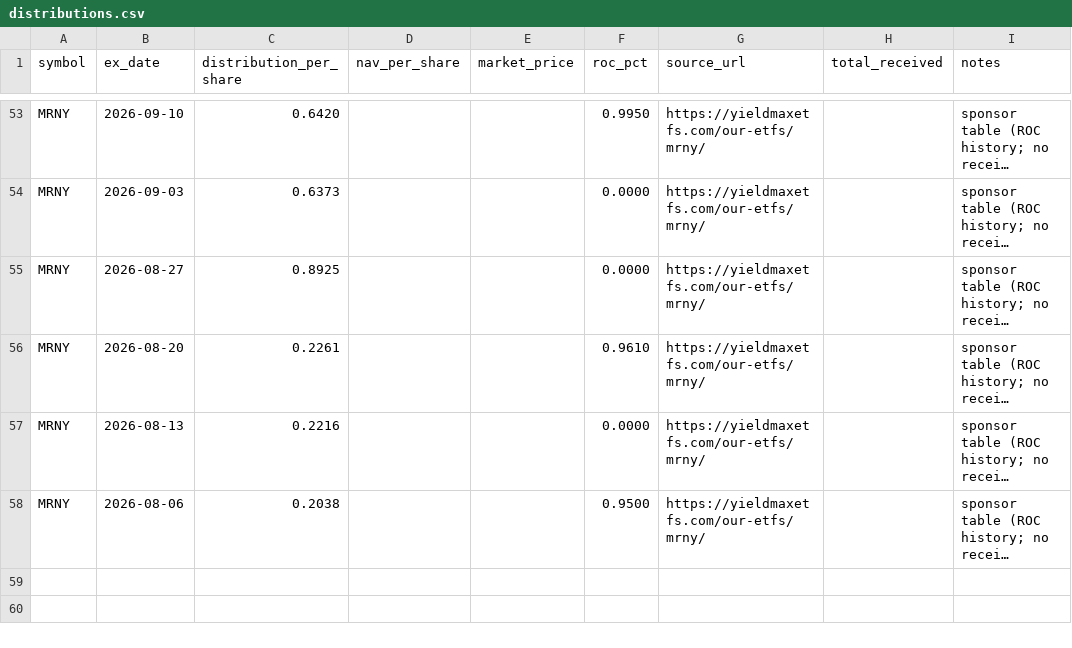
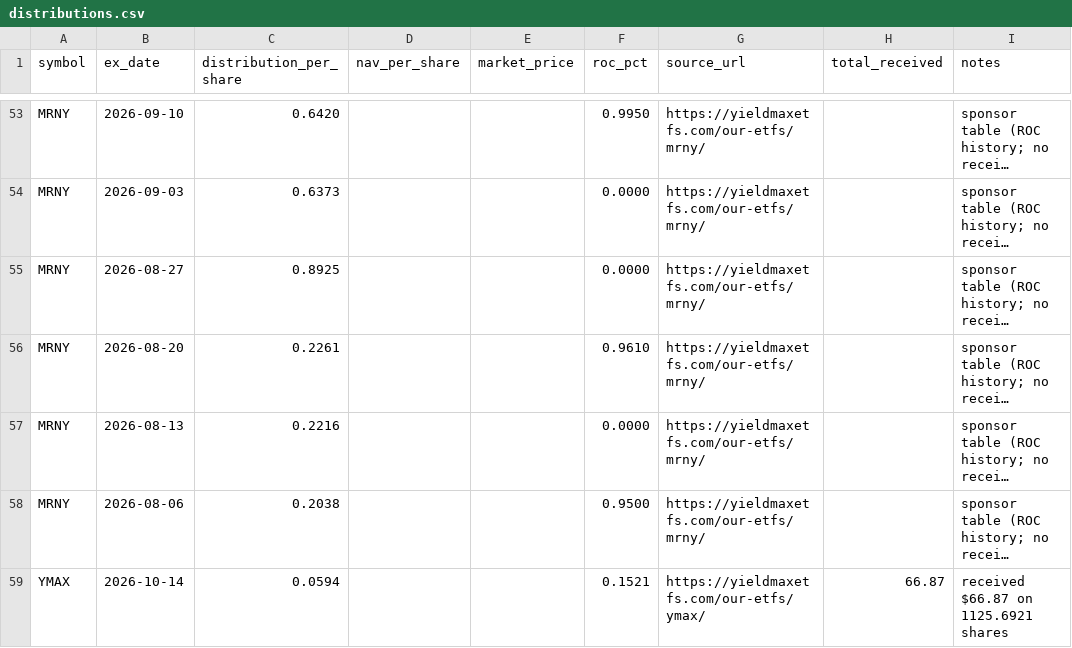
Before and after one commit to kevin-mumaw/income-portfolio-guardian, a CSV file: data/distributions.csv, drawn as a sheet; only a part is shown, gaps mark what is left out; long unchanged cells end in …; the diff names each change by its address in the sheet, - before the commit and + after, or states it on an @@ line.

```diff
--- a/data/distributions.csv
+++ b/data/distributions.csv
+row 59: YMAX | 2026-10-14 | 0.0594 |  |  | 0.1521 | https://yieldmaxetfs.com/our-etfs/ymax/ | 66.87 | received $66.87 on 1125.6921 shares
```
